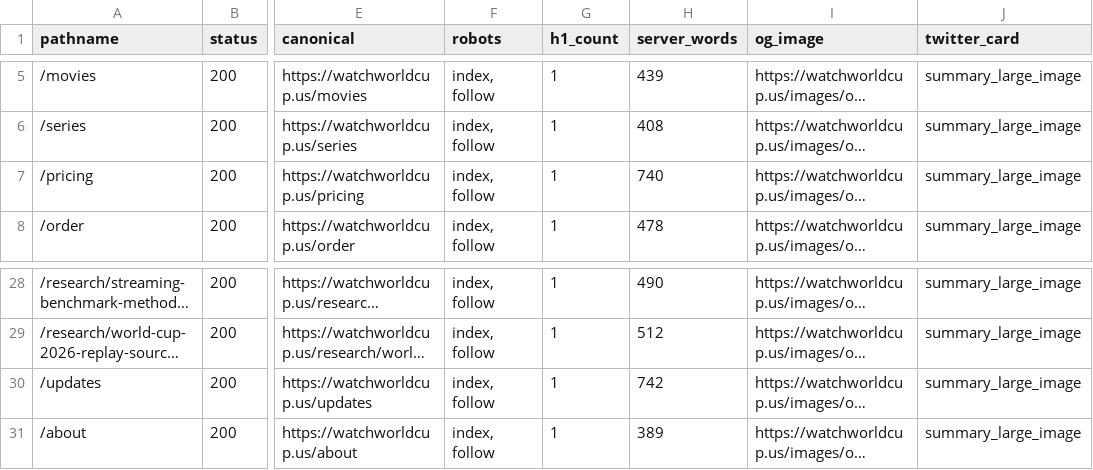
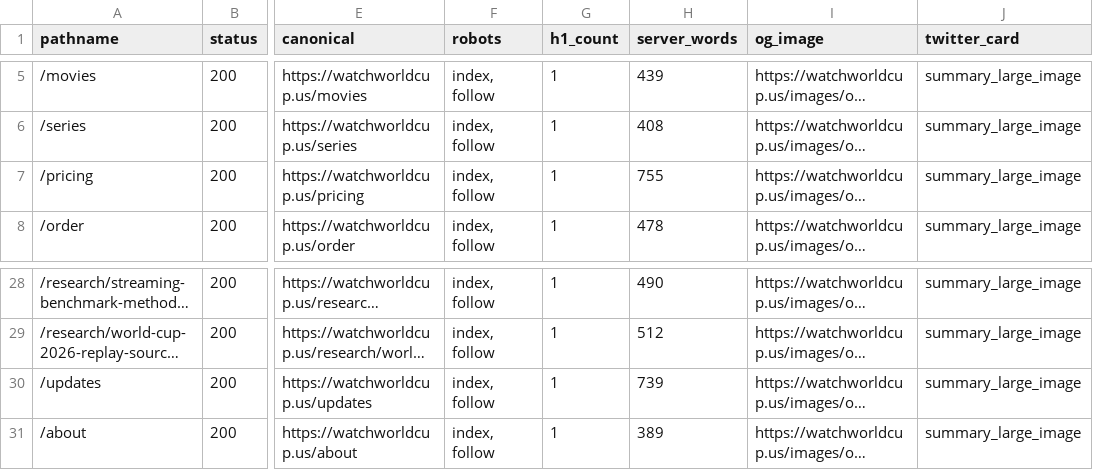
Before and after one commit to aminoz12/premium, a CSV file: seo/metadata-inventory.csv, drawn as a sheet; only a part is shown, gaps mark what is left out; long unchanged cells end in …; the diff names each change by its address in the sheet, - before the commit and + after, or states it on an @@ line.

```diff
--- a/seo/metadata-inventory.csv
+++ b/seo/metadata-inventory.csv
-H7 (server_words): 740
+H7 (server_words): 755
-H30 (server_words): 742
+H30 (server_words): 739
```
Also changed, not shown: 34 other files.
